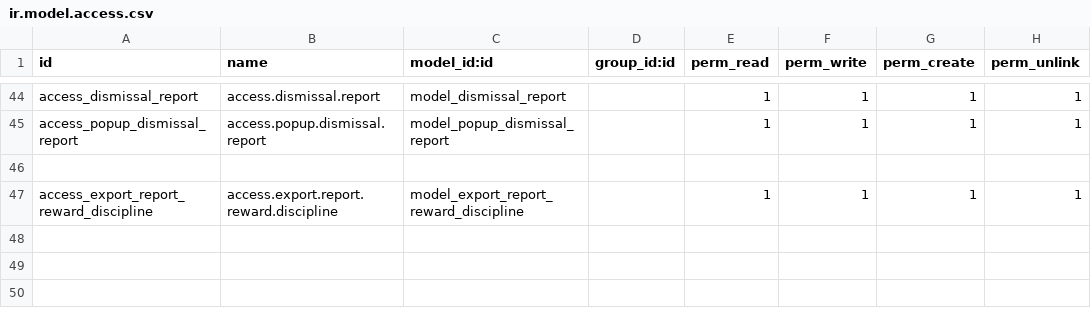
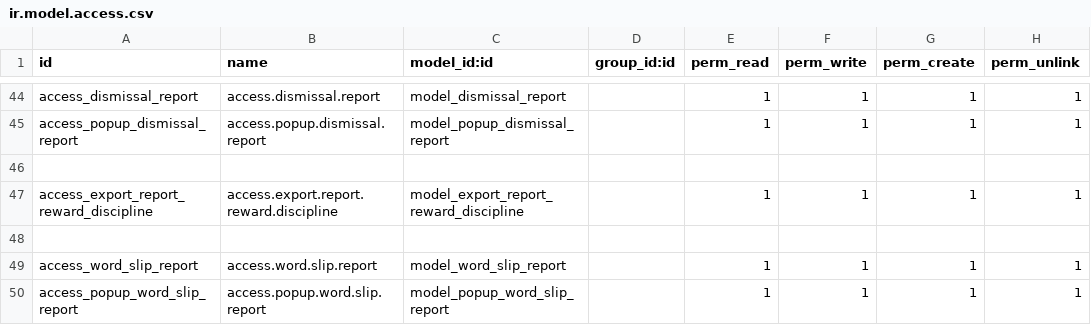
Before and after one commit to sonhasoftware/odoo-customize, a CSV file: sonha_report/security/ir.model.access.csv, drawn as a sheet; only a part is shown, gaps mark what is left out; the diff names each change by its address in the sheet, - before the commit and + after, or states it on an @@ line.

```diff
--- a/sonha_report/security/ir.model.access.csv
+++ b/sonha_report/security/ir.model.access.csv
+row 48: (empty)
+row 49: access_word_slip_report | access.word.slip.report | model_word_slip_report |  | 1 | 1 | 1 | 1
+row 50: access_popup_word_slip_report | access.popup.word.slip.report | model_popup_word_slip_report |  | 1 | 1 | 1 | 1
```
Also changed, not shown: 9 other files.
